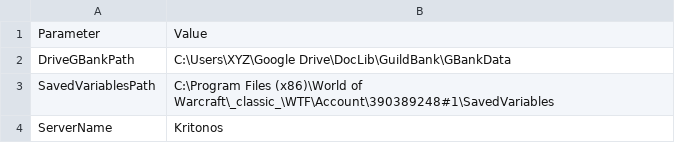
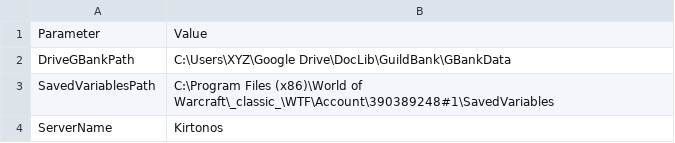
Before and after one commit to Cordes-RJ/GBank, a CSV file: Code/parameters.csv, drawn as a sheet.

Commit message:
fixed typo in server name parameter value

```diff
--- a/Code/parameters.csv
+++ b/Code/parameters.csv
@@ -3,2 +3,2 @@ DriveGBankPath,C:\Users\XYZ\Google Drive\DocLib\GuildBank\GBankData
 SavedVariablesPath,C:\Program Files (x86)\World of Warcraft\_classic_\WTF\Account\390389248#1\SavedVariables
-ServerName,Kritonos
+ServerName,Kirtonos
```
